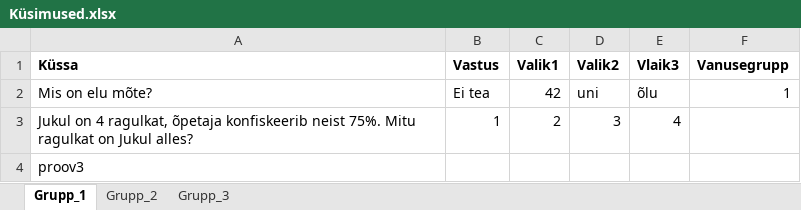
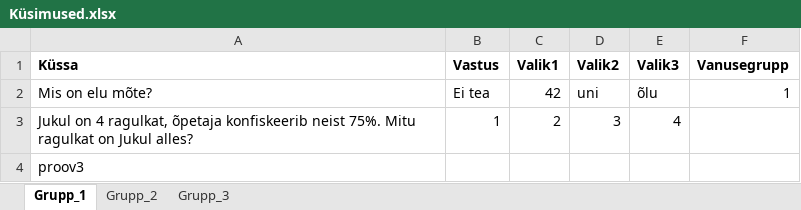
Before and after one commit to Isometimescode1/vendingprojekt, an Excel workbook: Küsimused.xlsx, sheet Grupp_1, drawn as a sheet; values as stored, in another font and other column widths than the file's, no borders; the diff names each change by its address in the sheet, - before the commit and + after, or states it on an @@ line.

```diff
--- a/Küsimused.xlsx (sheet Grupp_1)
+++ b/Küsimused.xlsx (sheet Grupp_1)
-E1: Vlaik3
+E1: Valik3
```
Also changed, not shown: sheet Grupp_2, 3 other files.
